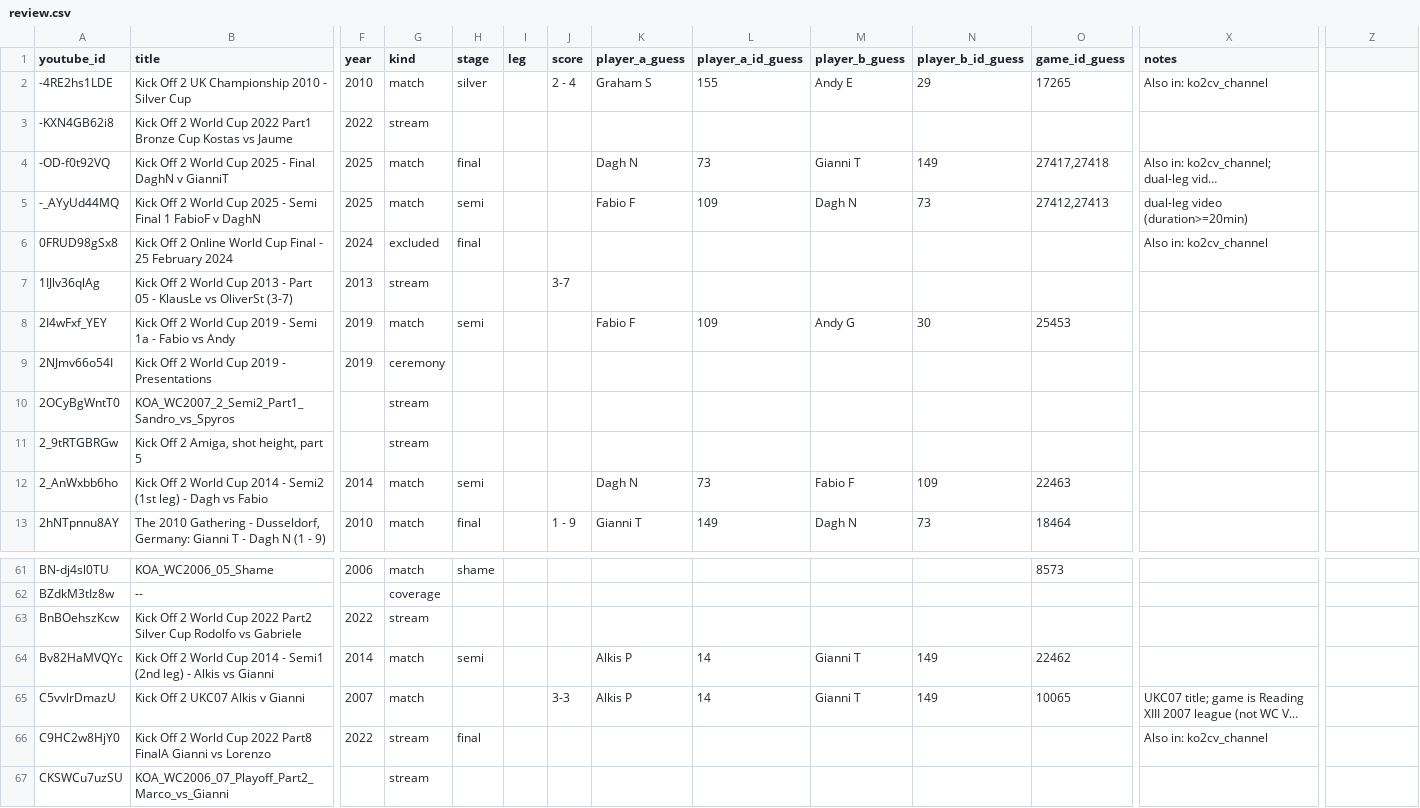
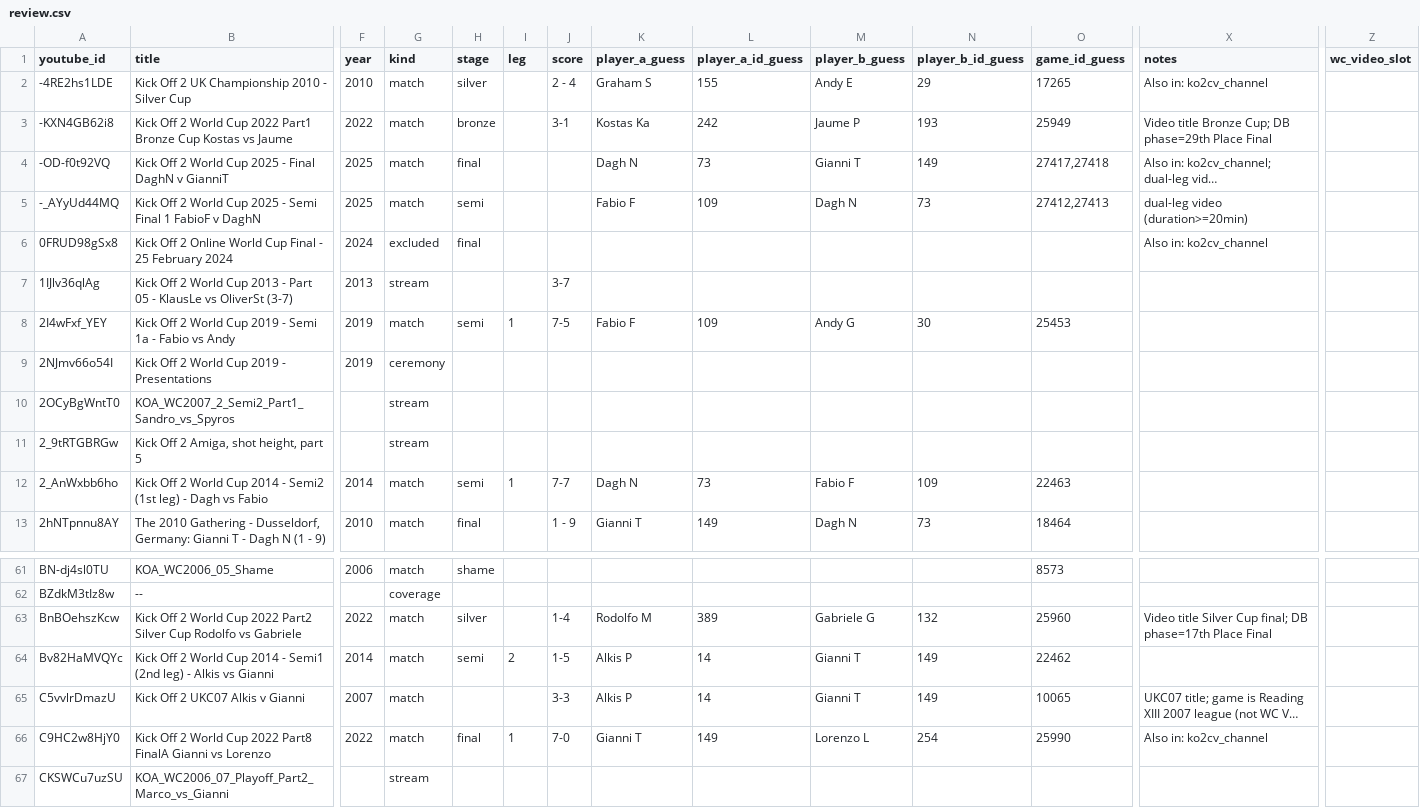
Before and after one commit to DaghN/ratings.kickoff2, a CSV file: data/amiga/tournament_videos/review.csv, drawn as a sheet; only a part is shown, gaps mark what is left out; long unchanged cells end in …; the diff covers the shown part only; the diff names each change by its address in the sheet, - before the commit and + after, or states it on an @@ line.

```diff
--- a/data/amiga/tournament_videos/review.csv
+++ b/data/amiga/tournament_videos/review.csv
-Z1: (empty)
+Z1: wc_video_slot
-G3 (kind): stream
+G3 (kind): match
-H3 (stage): (empty)
+H3 (stage): bronze
-J3 (score): (empty)
+J3 (score): 3-1
-K3 (player_a_guess): (empty)
+K3 (player_a_guess): Kostas Ka
-L3 (player_a_id_guess): (empty)
+L3 (player_a_id_guess): 242
-M3 (player_b_guess): (empty)
+M3 (player_b_guess): Jaume P
-N3 (player_b_id_guess): (empty)
+N3 (player_b_id_guess): 193
-O3 (game_id_guess): (empty)
+O3 (game_id_guess): 25949
-X3 (notes): (empty)
+X3 (notes): Video title Bronze Cup; DB phase=29th Place Final
-I8 (leg): (empty)
+I8 (leg): 1
-J8 (score): (empty)
+J8 (score): 7-5
-I12 (leg): (empty)
+I12 (leg): 1
-J12 (score): (empty)
+J12 (score): 7-7
-G63 (kind): stream
+G63 (kind): match
-H63 (stage): (empty)
+H63 (stage): silver
-J63 (score): (empty)
+J63 (score): 1-4
-K63 (player_a_guess): (empty)
+K63 (player_a_guess): Rodolfo M
-L63 (player_a_id_guess): (empty)
+L63 (player_a_id_guess): 389
-M63 (player_b_guess): (empty)
+M63 (player_b_guess): Gabriele G
-N63 (player_b_id_guess): (empty)
+N63 (player_b_id_guess): 132
-O63 (game_id_guess): (empty)
+O63 (game_id_guess): 25960
-X63 (notes): (empty)
+X63 (notes): Video title Silver Cup final; DB phase=17th Place Final
-I64 (leg): (empty)
+I64 (leg): 2
-J64 (score): (empty)
+J64 (score): 1-5
-G66 (kind): stream
+G66 (kind): match
-I66 (leg): (empty)
+I66 (leg): 1
-J66 (score): (empty)
+J66 (score): 7-0
-K66 (player_a_guess): (empty)
+K66 (player_a_guess): Gianni T
-L66 (player_a_id_guess): (empty)
+L66 (player_a_id_guess): 149
-M66 (player_b_guess): (empty)
+M66 (player_b_guess): Lorenzo L
-N66 (player_b_id_guess): (empty)
+N66 (player_b_id_guess): 254
-O66 (game_id_guess): (empty)
+O66 (game_id_guess): 25990
```
Also changed, not shown: 100 edited cells elsewhere in this file, 28 other files.
